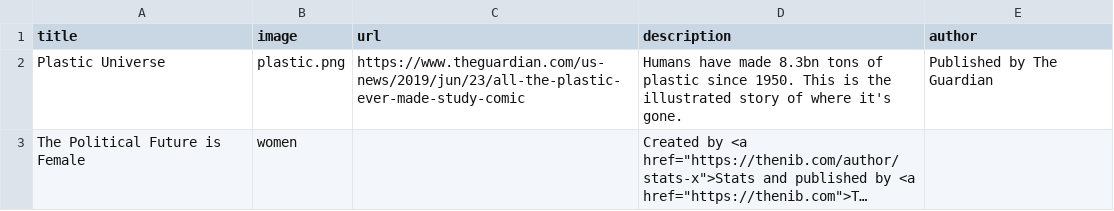
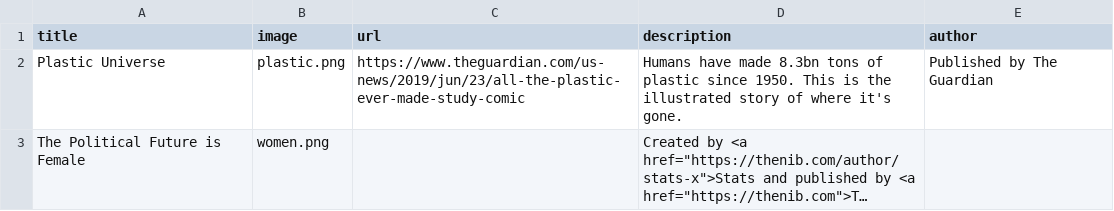
Before and after one commit to datacomics/datacomics.github.io, a CSV file: data.csv, drawn as a sheet; long unchanged cells end in …; the diff names each change by its address in the sheet, - before the commit and + after, or states it on an @@ line.

Commit message:
Update data.csv

```diff
--- a/data.csv
+++ b/data.csv
-B3 (image): women
+B3 (image): women.png
```
